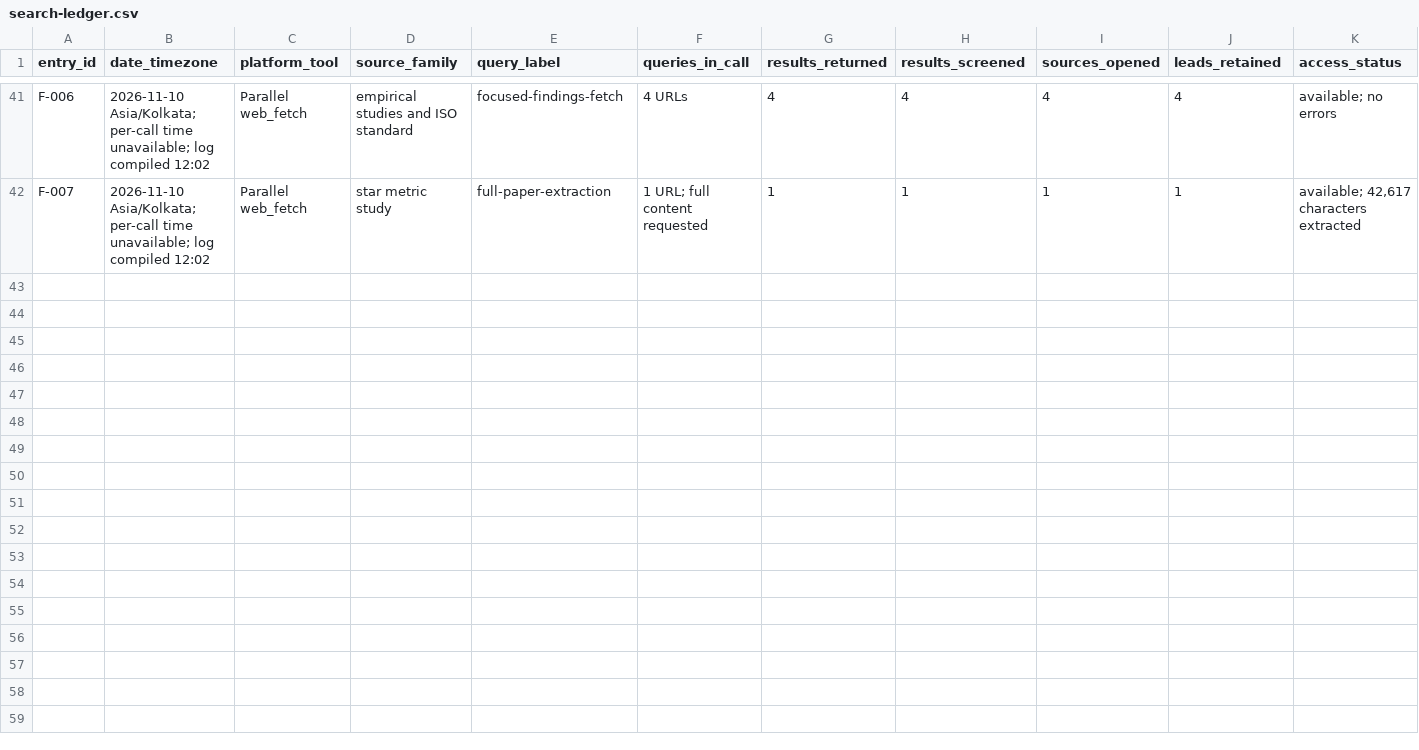
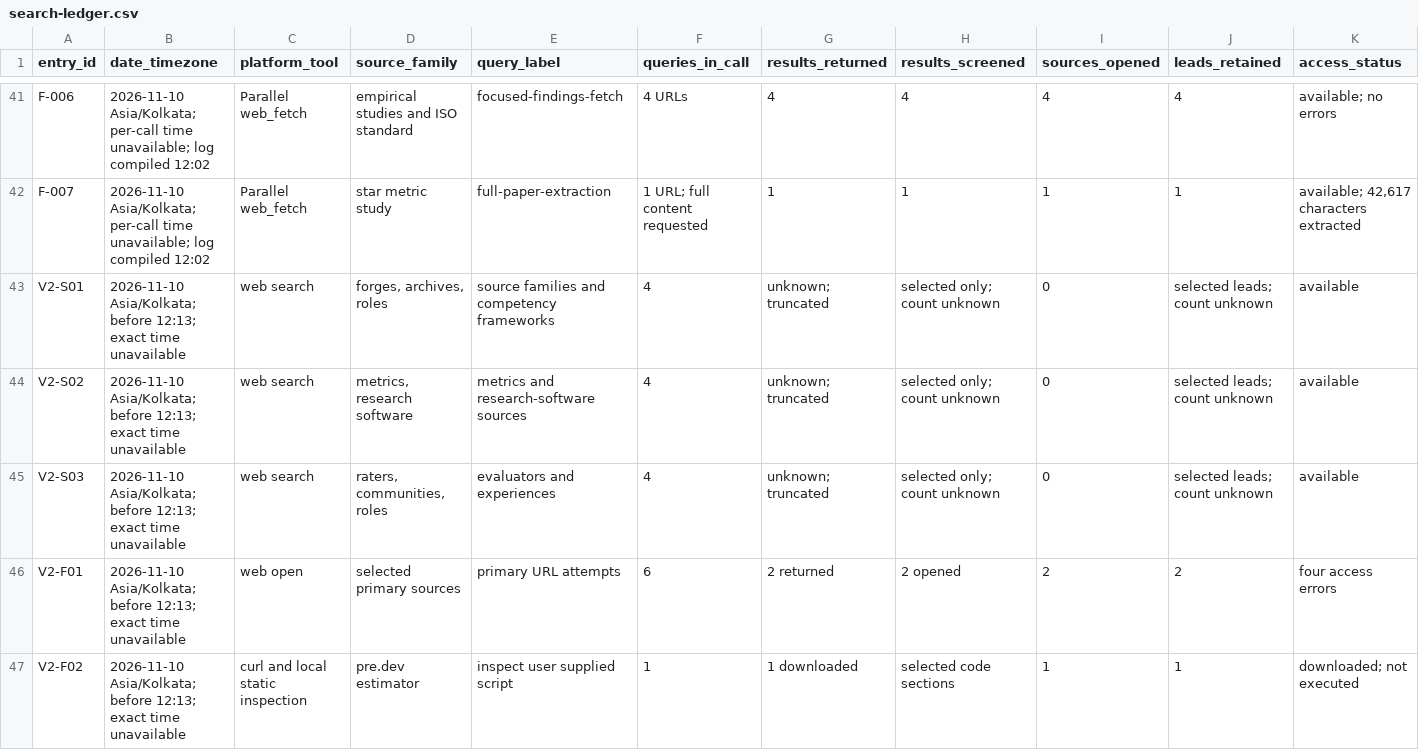
Before and after one commit to harshgounder/repo-quality-framework, a CSV file: research/search-ledger.csv, drawn as a sheet; only a part is shown, gaps mark what is left out; rows hold the shown columns only; the diff names each change by its address in the sheet, - before the commit and + after, or states it on an @@ line.

Commit message:
Rebuild research coverage model and source routes

```diff
--- a/research/search-ledger.csv
+++ b/research/search-ledger.csv
+row 43: V2-S01 | 2026-11-10 Asia/Kolkata; before 12:13; exact time unavailable | web search | forges, archives, roles | source families and competency frameworks | 4 | unknown; truncated | selected only; count unknown | 0 | selected leads; count unknown | available
+row 44: V2-S02 | 2026-11-10 Asia/Kolkata; before 12:13; exact time unavailable | web search | metrics, research software | metrics and research-software sources | 4 | unknown; truncated | selected only; count unknown | 0 | selected leads; count unknown | available
+row 45: V2-S03 | 2026-11-10 Asia/Kolkata; before 12:13; exact time unavailable | web search | raters, communities, roles | evaluators and experiences | 4 | unknown; truncated | selected only; count unknown | 0 | selected leads; count unknown | available
+row 46: V2-F01 | 2026-11-10 Asia/Kolkata; before 12:13; exact time unavailable | web open | selected primary sources | primary URL attempts | 6 | 2 returned | 2 opened | 2 | 2 | four access errors
+row 47: V2-F02 | 2026-11-10 Asia/Kolkata; before 12:13; exact time unavailable | curl and local static inspection | pre.dev estimator | inspect user supplied script | 1 | 1 downloaded | selected code sections | 1 | 1 | downloaded; not executed
```
Also changed, not shown: research/matrix-template.csv, research/rater-inventory.csv, 11 other files.
